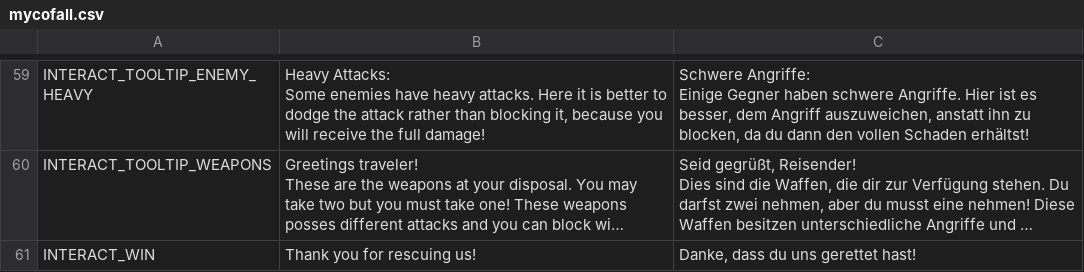
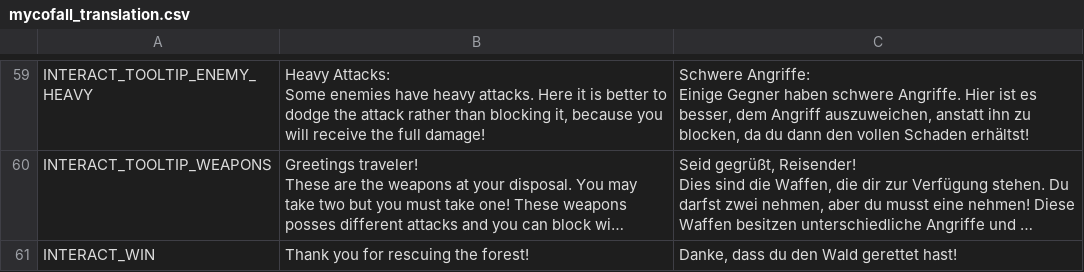
Before and after one commit to HAWHungerGames/project-b, a CSV file: UI/Localization/mycofall_translation.csv (was UI/Localization/mycofall.csv), drawn as a sheet; only a part is shown, gaps mark what is left out; long unchanged cells end in …; the diff names each change by its address in the sheet, - before the commit and + after, or states it on an @@ line.

```diff
--- a/UI/Localization/mycofall.csv
+++ b/UI/Localization/mycofall_translation.csv
-B61: Thank you for rescuing us!
+B61: Thank you for rescuing the forest!
-C61: Danke, dass du uns gerettet hast!
+C61: Danke, dass du den Wald gerettet hast!
```
Also changed, not shown: 22 other files.
